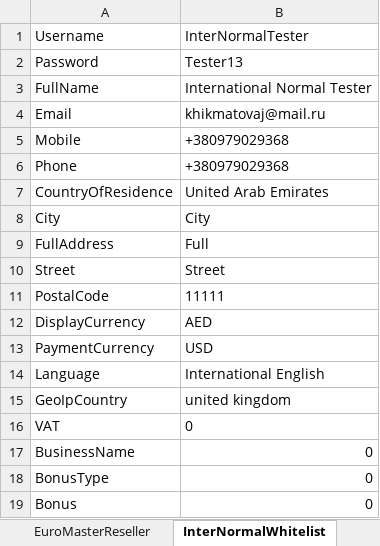
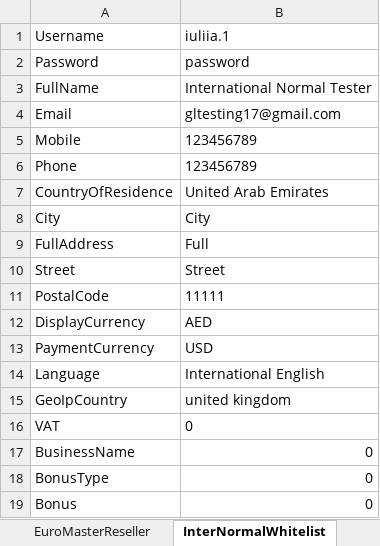
Before and after one commit to Sannichi/workTemp, an Excel workbook: NymgoUsers.xlsx, sheet InterNormalWhitelist, drawn as a sheet; values as stored, in another font and other column widths than the file's, no borders; the diff names each change by its address in the sheet, - before the commit and + after, or states it on an @@ line.

```diff
--- a/NymgoUsers.xlsx (sheet InterNormalWhitelist)
+++ b/NymgoUsers.xlsx (sheet InterNormalWhitelist)
-B1: InterNormalTester
+B1: iuliia.1
-B2: Tester13
+B2: password
-B4: khikmatovaj@mail.ru
+B4: gltesting17@gmail.com
-B5:B6: +380979029368
+B5:B6: 123456789
```
Also changed, not shown: sheet TestAccountsInfo, sheet InterReseller, sheet InterMasterReseller, sheet InterNormalNormallistGC, sheet SignUpNormalUser, sheet SignUpReseller, CreditCards.xlsx, Transactions.xlsx, 6 other files.
